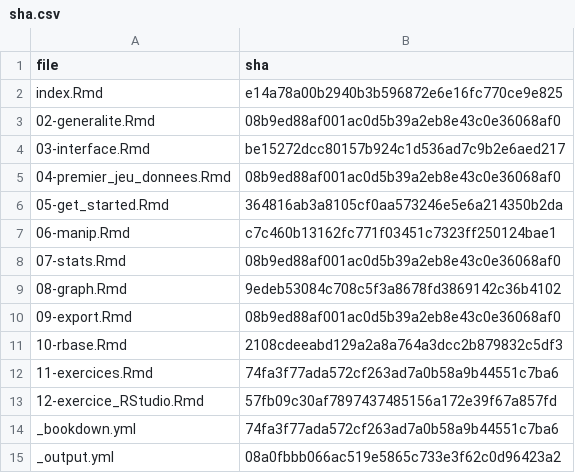
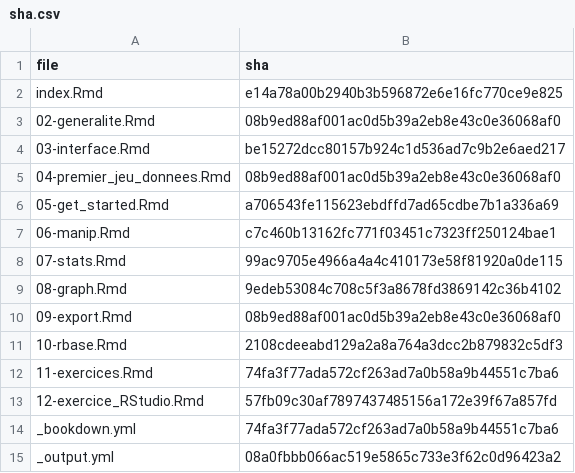
Before and after one commit to MTES-MCT/parcours-r, a CSV file: m1/sha.csv, drawn as a sheet.

```diff
--- a/m1/sha.csv
+++ b/m1/sha.csv
@@ -5,5 +5,5 @@
 "04-premier_jeu_donnees.Rmd","08b9ed88af001ac0d5b39a2eb8e43c0e36068af0"
-"05-get_started.Rmd","364816ab3a8105cf0aa573246e5e6a214350b2da"
+"05-get_started.Rmd","a706543fe115623ebdffd7ad65cdbe7b1a336a69"
 "06-manip.Rmd","c7c460b13162fc771f03451c7323ff250124bae1"
-"07-stats.Rmd","08b9ed88af001ac0d5b39a2eb8e43c0e36068af0"
+"07-stats.Rmd","99ac9705e4966a4a4c410173e58f81920a0de115"
 "08-graph.Rmd","9edeb53084c708c5f3a8678fd3869142c36b4102"
```
Also changed, not shown: m2/sha.csv, 46 other files.
